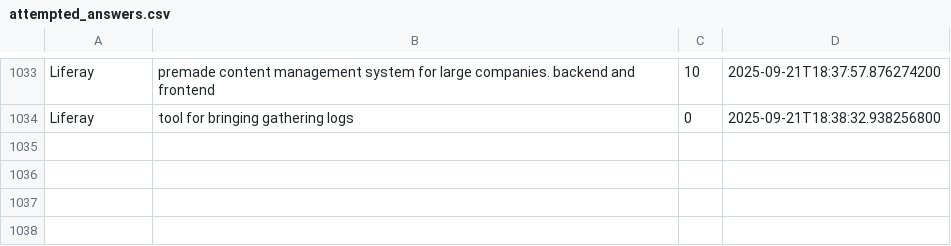
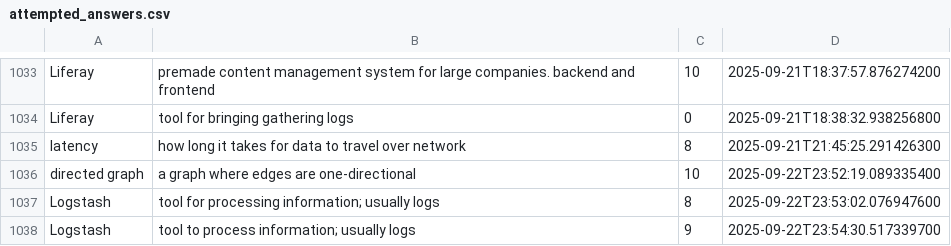
Before and after one commit to wishpath/one-liners, a CSV file: src/main/java/org/sa/storage/attempted_answers.csv, drawn as a sheet; only a part is shown, gaps mark what is left out; the diff names each change by its address in the sheet, - before the commit and + after, or states it on an @@ line.

```diff
--- a/src/main/java/org/sa/storage/attempted_answers.csv
+++ b/src/main/java/org/sa/storage/attempted_answers.csv
+row 1035: latency | how long it takes for data to travel over network | 8 | 2025-09-21T21:45:25.291426300
+row 1036: directed graph | a graph where edges are one-directional | 10 | 2025-09-22T23:52:19.089335400
+row 1037: Logstash | tool for processing information; usually logs | 8 | 2025-09-22T23:53:02.076947600
+row 1038: Logstash | tool to process information; usually logs | 9 | 2025-09-22T23:54:30.517339700
```
Also changed, not shown: 3 other files.
